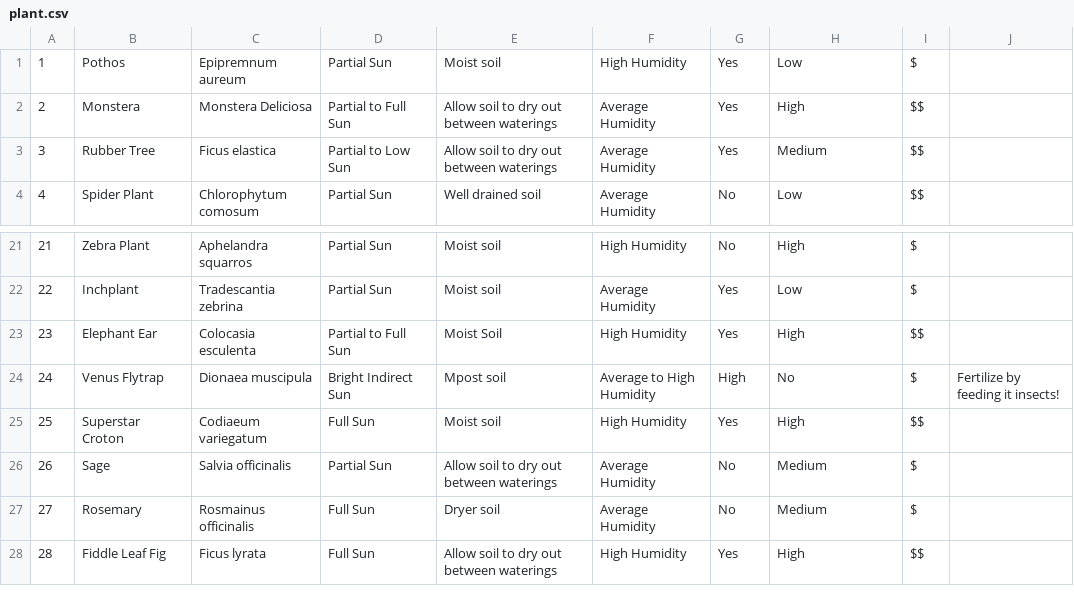
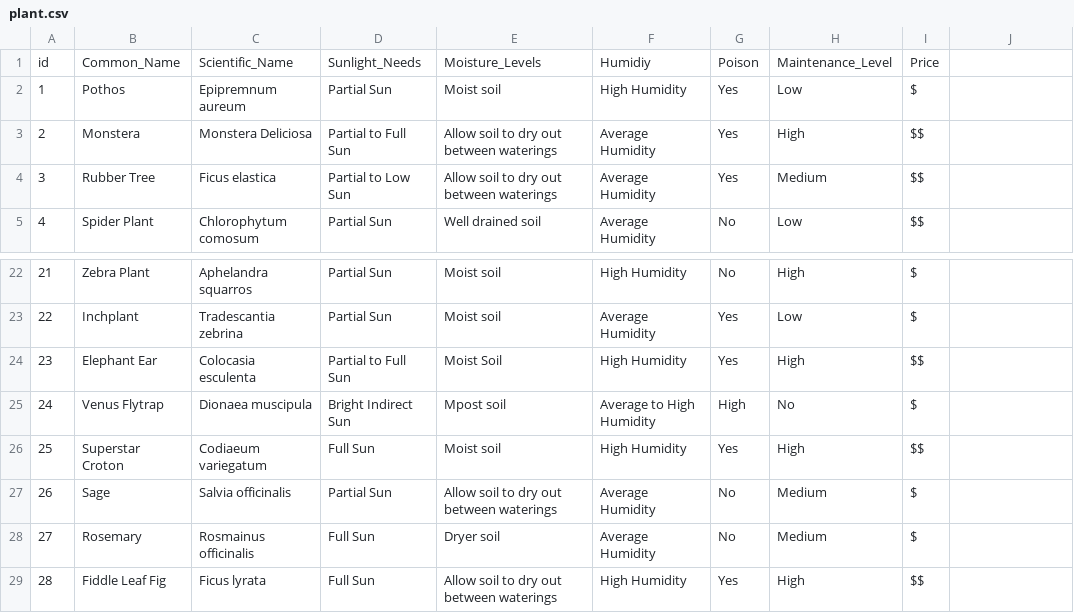
Before and after one commit to preronam/PLANTPARENTHOOD, a CSV file: db/plant.csv, drawn as a sheet; only a part is shown, gaps mark what is left out.

```diff
--- a/db/plant.csv
+++ b/db/plant.csv
@@ -1 +1,2 @@
+id,Common_Name,Scientific_Name,Sunlight_Needs, Moisture_Levels, Humidiy, Poison, Maintenance_Level, Price
 1, Pothos, Epipremnum aureum, Partial Sun, Moist soil, High Humidity, Yes, Low, $
@@ -23,3 +24,3 @@
 23, Elephant Ear, Colocasia esculenta, Partial to Full Sun, Moist Soil, High Humidity, Yes, High, $$
-24, Venus Flytrap, Dionaea muscipula, Bright Indirect Sun, Mpost soil, Average to High Humidity, High, No, $, Fertilize by feeding it insects!
+24, Venus Flytrap, Dionaea muscipula, Bright Indirect Sun, Mpost soil, Average to High Humidity, High, No, $
 25, Superstar Croton, Codiaeum variegatum, Full Sun, Moist soil, High Humidity, Yes, High, $$
```
Also changed, not shown: 6 other files.
